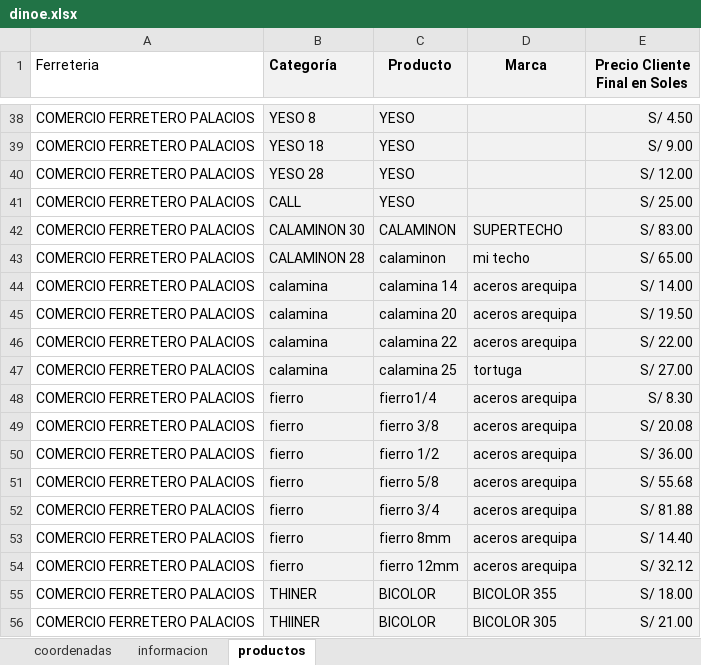
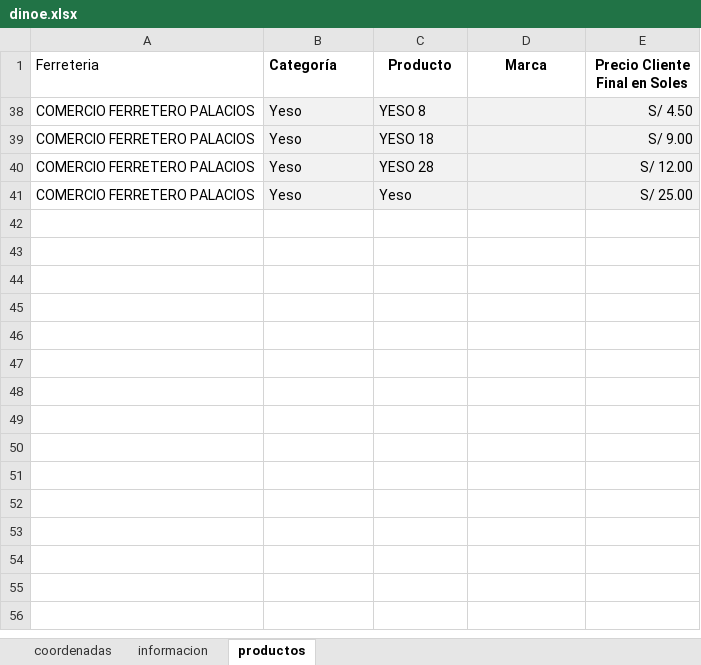
Before and after one commit to JuanC-L/dinoexpress, an Excel workbook: dinoe.xlsx, sheet productos, drawn as a sheet; only a part is shown, gaps mark what is left out; values as stored, in another font and other column widths than the file's, no borders; charts and pictures not drawn; the diff covers the shown part only; the diff names each change by its address in the sheet, - before the commit and + after, or states it on an @@ line.

Commit message:
Actualización automática de dinoe.xlsx desde Google Drive

```diff
--- a/dinoe.xlsx (sheet productos)
+++ b/dinoe.xlsx (sheet productos)
-B1:E1 fill: #F2F2F2
+B1:E1 fill: none
-B38 (Categoría): YESO 8
+B38 (Categoría): Yeso
-C38 (Producto): YESO
+C38 (Producto): YESO 8
-B39 (Categoría): YESO 18
+B39 (Categoría): Yeso
-C39 (Producto): YESO
+C39 (Producto): YESO 18
-B40 (Categoría): YESO 28
+B40 (Categoría): Yeso
-C40 (Producto): YESO
+C40 (Producto): YESO 28
-B41 (Categoría): CALL
+B41 (Categoría): Yeso
-C41 (Producto): YESO
+C41 (Producto): Yeso
-row 42: COMERCIO FERRETERO PALACIOS | CALAMINON 30 | CALAMINON | SUPERTECHO | S/ 83.00
-row 43: COMERCIO FERRETERO PALACIOS | CALAMINON 28 | calaminon | mi techo | S/ 65.00
-row 44: COMERCIO FERRETERO PALACIOS | calamina | calamina 14 | aceros arequipa | S/ 14.00
-row 45: COMERCIO FERRETERO PALACIOS | calamina | calamina 20 | aceros arequipa | S/ 19.50
-row 46: COMERCIO FERRETERO PALACIOS | calamina | calamina 22 | aceros arequipa | S/ 22.00
-row 47: COMERCIO FERRETERO PALACIOS | calamina | calamina 25 | tortuga | S/ 27.00
-row 48: COMERCIO FERRETERO PALACIOS | fierro | fierro1/4 | aceros arequipa | S/ 8.30
-row 49: COMERCIO FERRETERO PALACIOS | fierro | fierro 3/8 | aceros arequipa | S/ 20.08
-row 50: COMERCIO FERRETERO PALACIOS | fierro | fierro 1/2 | aceros arequipa | S/ 36.00
-row 51: COMERCIO FERRETERO PALACIOS | fierro | fierro 5/8 | aceros arequipa | S/ 55.68
-row 52: COMERCIO FERRETERO PALACIOS | fierro | fierro 3/4 | aceros arequipa | S/ 81.88
-row 53: COMERCIO FERRETERO PALACIOS | fierro | fierro 8mm | aceros arequipa | S/ 14.40
-row 54: COMERCIO FERRETERO PALACIOS | fierro | fierro 12mm | aceros arequipa | S/ 32.12
-row 55: COMERCIO FERRETERO PALACIOS | THINER | BICOLOR | BICOLOR 355 | S/ 18.00
-row 56: COMERCIO FERRETERO PALACIOS | THIINER | BICOLOR | BICOLOR 305 | S/ 21.00
```
Also changed, not shown: 75 removed rows and 91 hidden or unhidden rows elsewhere in this sheet, hidden cells.
